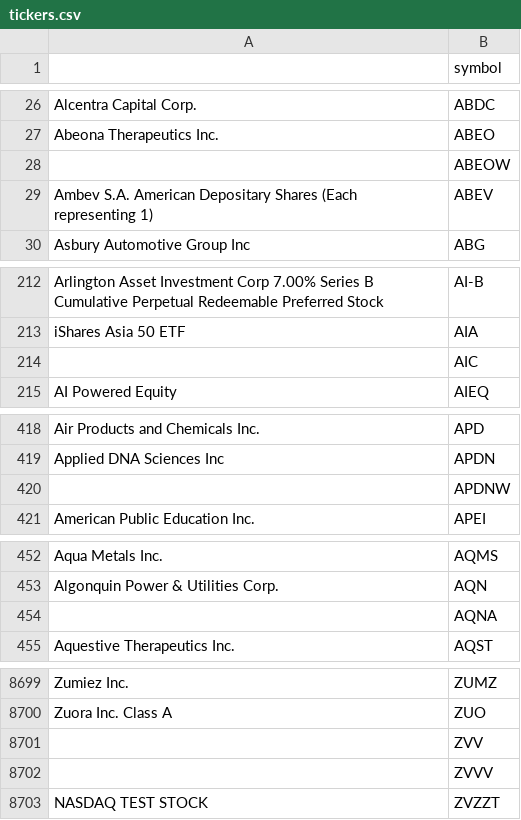
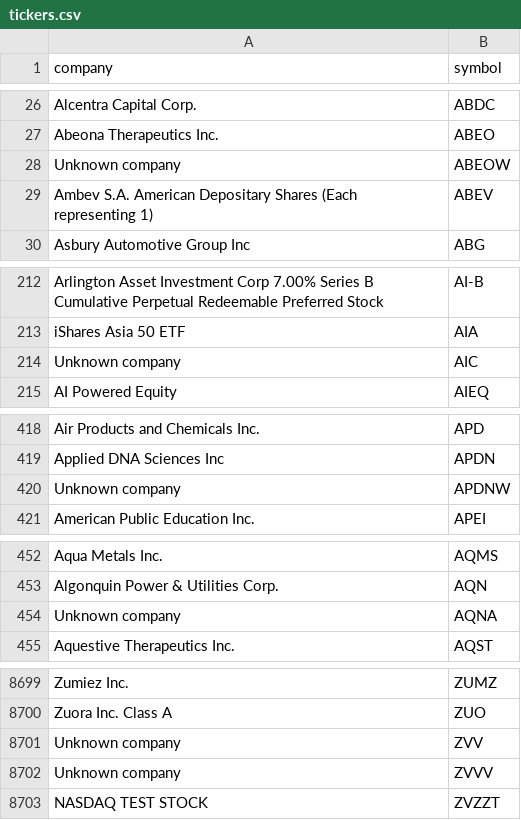
Before and after one commit to CH-Rubber-Duck/CUNY-HACKATHON-PROJECT, a CSV file: data/tickers.csv, drawn as a sheet; only a part is shown, gaps mark what is left out; the diff covers the shown part only.

```diff
--- a/data/tickers.csv
+++ b/data/tickers.csv
@@ -1 +1 @@
-,symbol
+company,symbol
@@ -27,3 +27,3 @@ Alcentra Capital Corp.,ABDC
 Abeona Therapeutics Inc.,ABEO
-,ABEOW
+Unknown company,ABEOW
 Ambev S.A. American Depositary Shares (Each representing 1),ABEV
@@ -213,3 +213,3 @@ Arlington Asset Investment Corp 7.00% Series B Cumulative Perpetual Redeemable P
 iShares Asia 50 ETF,AIA
-,AIC
+Unknown company,AIC
 AI Powered Equity,AIEQ
@@ -419,3 +419,3 @@ Air Products and Chemicals Inc.,APD
 Applied DNA Sciences Inc,APDN
-,APDNW
+Unknown company,APDNW
 American Public Education Inc.,APEI
@@ -453,3 +453,3 @@ Aqua Metals Inc.,AQMS
 Algonquin Power & Utilities Corp.,AQN
-,AQNA
+Unknown company,AQNA
 Aquestive Therapeutics Inc.,AQST
@@ -8700,4 +8700,4 @@ Zumiez Inc.,ZUMZ
 Zuora Inc. Class A,ZUO
-,ZVV
-,ZVVV
+Unknown company,ZVV
+Unknown company,ZVVV
 NASDAQ TEST STOCK,ZVZZT
```
Also changed, not shown: 109 edited cells elsewhere in this file.
